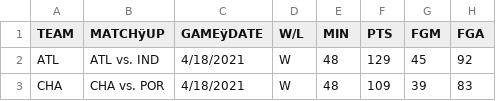
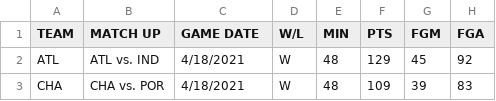
Before and after one commit to lchristij/NBA-ML-Project, a CSV file: teamGameStats.csv, drawn as a sheet; only a part is shown; the diff names each change by its address in the sheet, - before the commit and + after, or states it on an @@ line.

```diff
--- a/teamGameStats.csv
+++ b/teamGameStats.csv
-B1: MATCHÿUP
+B1: MATCH UP
-C1: GAMEÿDATE
+C1: GAME DATE
```
Also changed, not shown: 1 other file.
